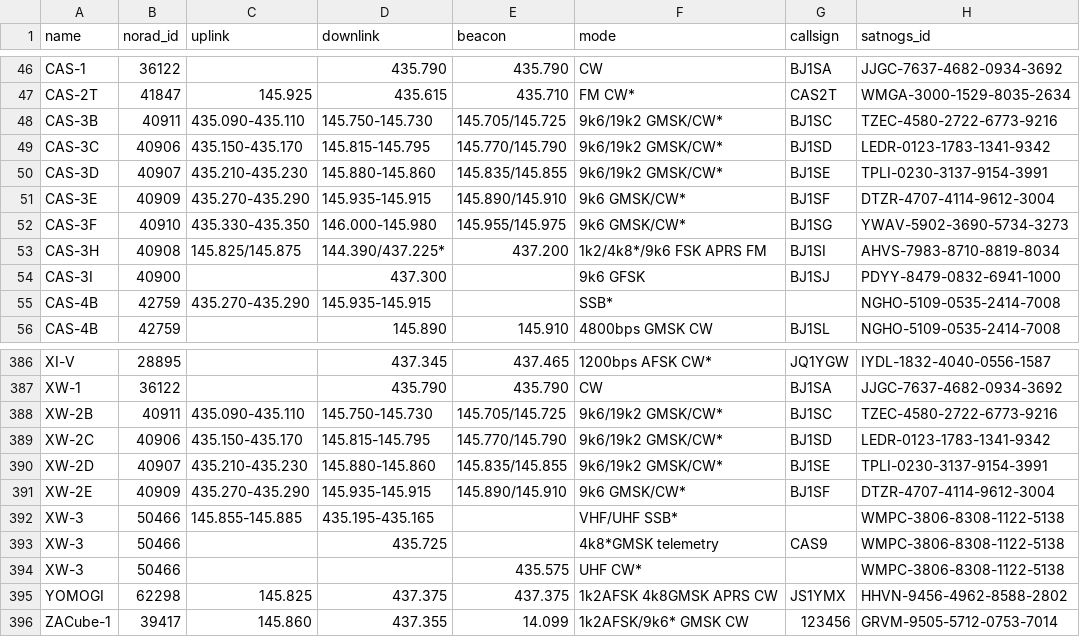
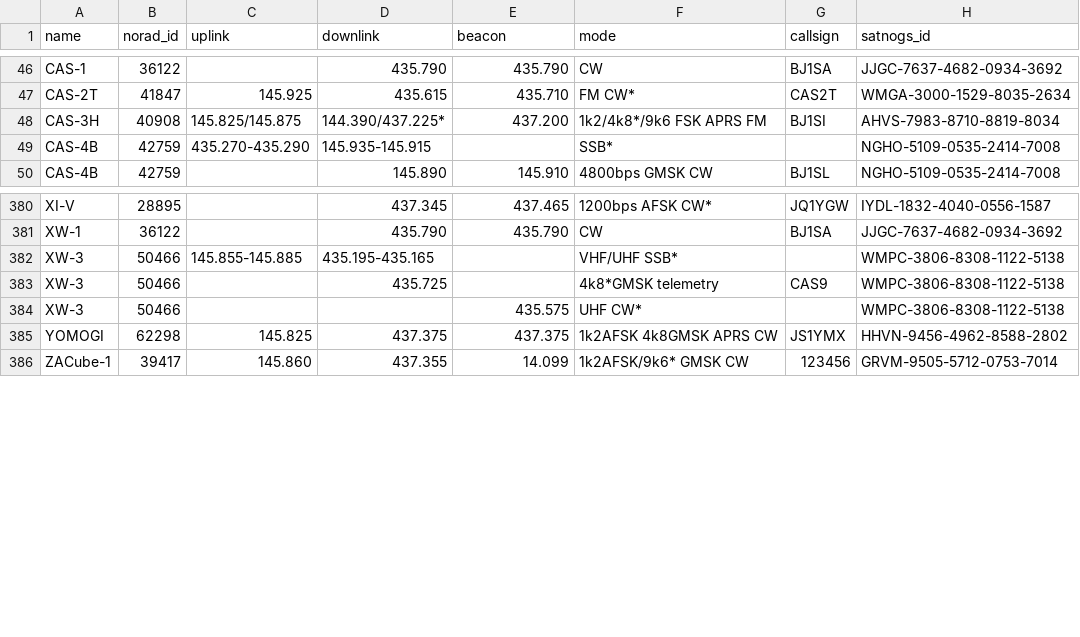
Before and after one commit to hyundotio/amateur-satellite-database, a CSV file: data/amsat-active-frequencies.csv, drawn as a sheet; only a part is shown, gaps mark what is left out.

```diff
--- a/data/amsat-active-frequencies.csv
+++ b/data/amsat-active-frequencies.csv
@@ -47,9 +47,3 @@ CAS-1,36122,,435.790,435.790,CW,BJ1SA,JJGC-7637-4682-0934-3692
 CAS-2T,41847,145.925,435.615,435.710,FM CW*,CAS2T,WMGA-3000-1529-8035-2634
-CAS-3B,40911,435.090-435.110,145.750-145.730,145.705/145.725,9k6/19k2 GMSK/CW*,BJ1SC,TZEC-4580-2722-6773-9216
-CAS-3C,40906,435.150-435.170,145.815-145.795,145.770/145.790,9k6/19k2 GMSK/CW*,BJ1SD,LEDR-0123-1783-1341-9342
-CAS-3D,40907,435.210-435.230,145.880-145.860,145.835/145.855,9k6/19k2 GMSK/CW*,BJ1SE,TPLI-0230-3137-9154-3991
-CAS-3E,40909,435.270-435.290,145.935-145.915,145.890/145.910,9k6 GMSK/CW*,BJ1SF,DTZR-4707-4114-9612-3004
-CAS-3F,40910,435.330-435.350,146.000-145.980,145.955/145.975,9k6 GMSK/CW*,BJ1SG,YWAV-5902-3690-5734-3273
 CAS-3H,40908,145.825/145.875,144.390/437.225*,437.200,1k2/4k8*/9k6 FSK APRS FM,BJ1SI,AHVS-7983-8710-8819-8034
-CAS-3I,40900,,437.300,,9k6 GFSK,BJ1SJ,PDYY-8479-0832-6941-1000
 CAS-4B,42759,435.270-435.290,145.935-145.915,,SSB*,,NGHO-5109-0535-2414-7008
@@ -387,6 +381,2 @@ XI-V,28895,,437.345,437.465,1200bps AFSK CW*,JQ1YGW,IYDL-1832-4040-0556-1587
 XW-1,36122,,435.790,435.790,CW,BJ1SA,JJGC-7637-4682-0934-3692
-XW-2B,40911,435.090-435.110,145.750-145.730,145.705/145.725,9k6/19k2 GMSK/CW*,BJ1SC,TZEC-4580-2722-6773-9216
-XW-2C,40906,435.150-435.170,145.815-145.795,145.770/145.790,9k6/19k2 GMSK/CW*,BJ1SD,LEDR-0123-1783-1341-9342
-XW-2D,40907,435.210-435.230,145.880-145.860,145.835/145.855,9k6/19k2 GMSK/CW*,BJ1SE,TPLI-0230-3137-9154-3991
-XW-2E,40909,435.270-435.290,145.935-145.915,145.890/145.910,9k6 GMSK/CW*,BJ1SF,DTZR-4707-4114-9612-3004
 XW-3,50466,145.855-145.885,435.195-435.165,,VHF/UHF SSB*,,WMPC-3806-8308-1122-5138
```
Also changed, not shown: data/amsat-all-frequencies.csv, 2 other files.
